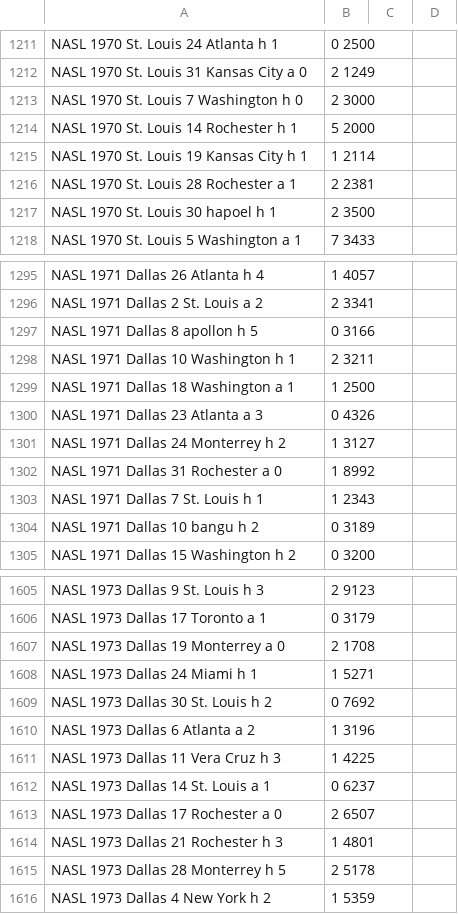
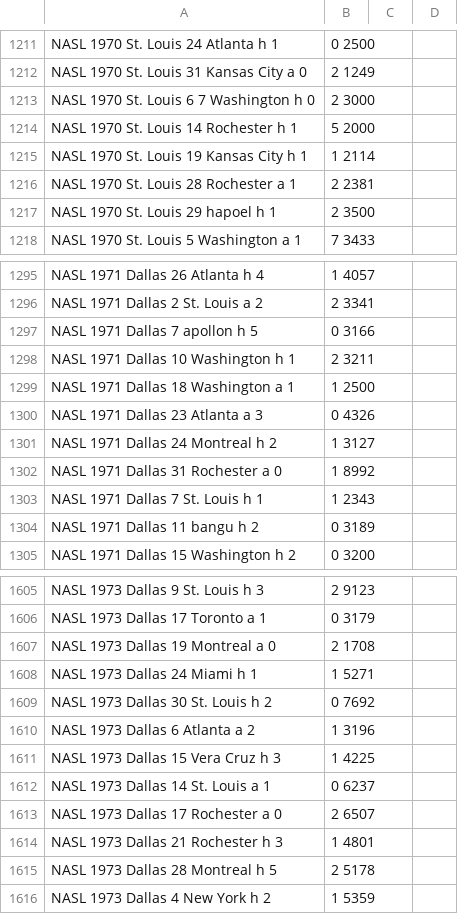
Before and after one commit to SoccerStatsUS/soccerdata, a CSV file: data/scores/nasl.csv, drawn as a sheet; only a part is shown, gaps mark what is left out; the diff covers the shown part only.

Commit message:
Fix a bunch of nasl score problems. Changed some hapoel/bangu/apollon dates at random.

```diff
--- a/data/scores/nasl.csv
+++ b/data/scores/nasl.csv
@@ -1212,3 +1212,3 @@ NASL	1970	St. Louis		24	Atlanta	h	1,0			2500
 NASL	1970	St. Louis		31	Kansas City	a	0,2			1249
-NASL	1970	St. Louis		7	Washington	h	0,2			3000
+NASL	1970	St. Louis	6	7	Washington	h	0,2			3000
 NASL	1970	St. Louis		14	Rochester	h	1,5			2000
@@ -1216,3 +1216,3 @@ NASL	1970	St. Louis		19	Kansas City	h	1,1			2114
 NASL	1970	St. Louis		28	Rochester	a	1,2			2381
-NASL	1970	St. Louis		30	hapoel	h	1,2			3500
+NASL	1970	St. Louis		29	hapoel	h	1,2			3500
 NASL	1970	St. Louis		5	Washington	a	1,7			3433
@@ -1296,3 +1296,3 @@ NASL	1971	Dallas		26	Atlanta	h	4,1			4057
 NASL	1971	Dallas		2	St. Louis	a	2,2			3341
-NASL	1971	Dallas		8	apollon	h	5,0			3166
+NASL	1971	Dallas		7	apollon	h	5,0			3166
 NASL	1971	Dallas		10	Washington	h	1,2			3211
@@ -1300,6 +1300,6 @@ NASL	1971	Dallas		18	Washington	a	1,1			2500
 NASL	1971	Dallas		23	Atlanta	a	3,0			4326
-NASL	1971	Dallas		24	Monterrey	h	2,1			3127
+NASL	1971	Dallas		24	Montreal	h	2,1			3127
 NASL	1971	Dallas		31	Rochester	a	0,1			8992
 NASL	1971	Dallas		7	St. Louis	h	1,1			2343
-NASL	1971	Dallas		10	bangu	h	2,0			3189
+NASL	1971	Dallas		11	bangu	h	2,0			3189
 NASL	1971	Dallas		15	Washington	h	2,0			3200
@@ -1606,3 +1606,3 @@ NASL	1973	Dallas		9	St. Louis	h	3,2			9123
 NASL	1973	Dallas		17	Toronto	a	1,0			3179
-NASL	1973	Dallas		19	Monterrey	a	0,2			1708
+NASL	1973	Dallas		19	Montreal	a	0,2			1708
 NASL	1973	Dallas		24	Miami	h	1,1			5271
@@ -1610,3 +1610,3 @@ NASL	1973	Dallas		30	St. Louis	h	2,0			7692
 NASL	1973	Dallas		6	Atlanta	a	2,1			3196
-NASL	1973	Dallas		11	Vera Cruz	h	3,1			4225
+NASL	1973	Dallas		15	Vera Cruz	h	3,1			4225
 NASL	1973	Dallas		14	St. Louis	a	1,0			6237
@@ -1614,3 +1614,3 @@ NASL	1973	Dallas		17	Rochester	a	0,2			6507
 NASL	1973	Dallas		21	Rochester	h	3,1			4801
-NASL	1973	Dallas		28	Monterrey	h	5,2			5178
+NASL	1973	Dallas		28	Montreal	h	5,2			5178
 NASL	1973	Dallas		4	New York	h	2,1			5359
```
Also changed, not shown: 31 edited cells elsewhere in this file.
